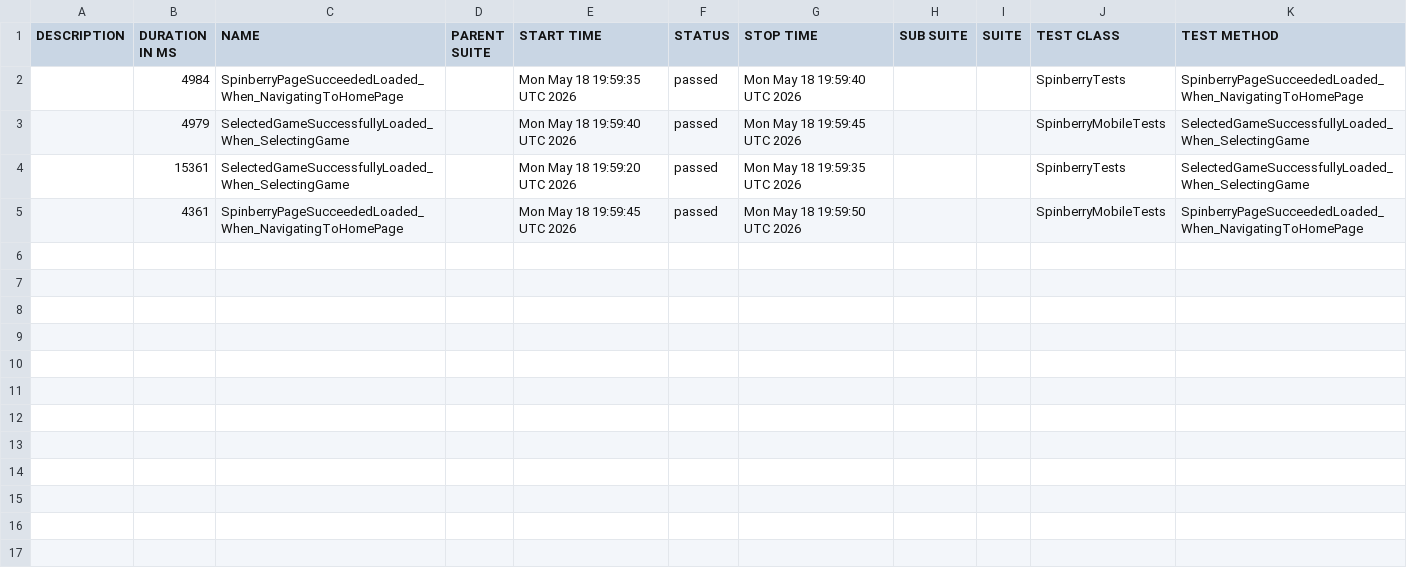
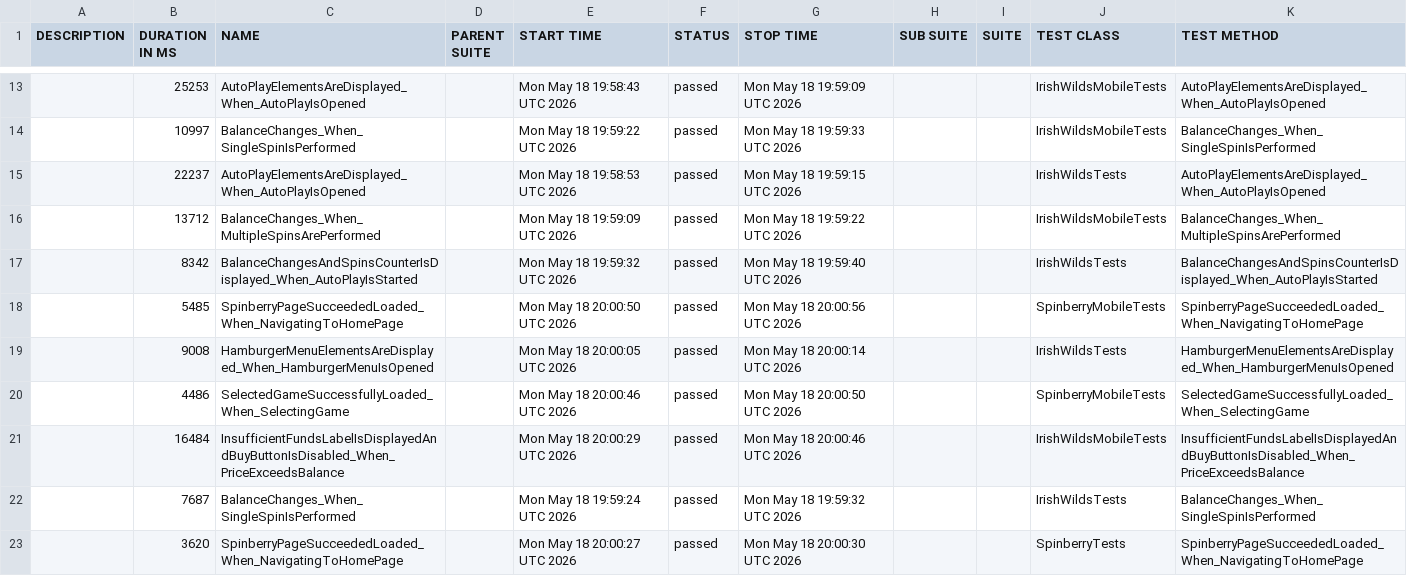
Before and after one commit to hristo8stanev/BettySlotAutomation, a CSV file: data/suites.csv, drawn as a sheet; only a part is shown, gaps mark what is left out; the diff covers the shown part only.

```diff
--- a/data/suites.csv
+++ b/data/suites.csv
@@ -2,4 +13,11 @@
-"","4984","SpinberryPageSucceededLoaded_When_NavigatingToHomePage","","Mon May 18 19:59:35 UTC 2026","passed","Mon May 18 19:59:40 UTC 2026","","","SpinberryTests","SpinberryPageSucceededLoaded_When_NavigatingToHomePage"
-"","4979","SelectedGameSuccessfullyLoaded_When_SelectingGame","","Mon May 18 19:59:40 UTC 2026","passed","Mon May 18 19:59:45 UTC 2026","","","SpinberryMobileTests","SelectedGameSuccessfullyLoaded_When_SelectingGame"
-"","15361","SelectedGameSuccessfullyLoaded_When_SelectingGame","","Mon May 18 19:59:20 UTC 2026","passed","Mon May 18 19:59:35 UTC 2026","","","SpinberryTests","SelectedGameSuccessfullyLoaded_When_SelectingGame"
-"","4361","SpinberryPageSucceededLoaded_When_NavigatingToHomePage","","Mon May 18 19:59:45 UTC 2026","passed","Mon May 18 19:59:50 UTC 2026","","","SpinberryMobileTests","SpinberryPageSucceededLoaded_When_NavigatingToHomePage"
+"","25253","AutoPlayElementsAreDisplayed_When_AutoPlayIsOpened","","Mon May 18 19:58:43 UTC 2026","passed","Mon May 18 19:59:09 UTC 2026","","","IrishWildsMobileTests","AutoPlayElementsAreDisplayed_When_AutoPlayIsOpened"
+"","10997","BalanceChanges_When_SingleSpinIsPerformed","","Mon May 18 19:59:22 UTC 2026","passed","Mon May 18 19:59:33 UTC 2026","","","IrishWildsMobileTests","BalanceChanges_When_SingleSpinIsPerformed"
+"","22237","AutoPlayElementsAreDisplayed_When_AutoPlayIsOpened","","Mon May 18 19:58:53 UTC 2026","passed","Mon May 18 19:59:15 UTC 2026","","","IrishWildsTests","AutoPlayElementsAreDisplayed_When_AutoPlayIsOpened"
+"","13712","BalanceChanges_When_MultipleSpinsArePerformed","","Mon May 18 19:59:09 UTC 2026","passed","Mon May 18 19:59:22 UTC 2026","","","IrishWildsMobileTests","BalanceChanges_When_MultipleSpinsArePerformed"
+"","8342","BalanceChangesAndSpinsCounterIsDisplayed_When_AutoPlayIsStarted","","Mon May 18 19:59:32 UTC 2026","passed","Mon May 18 19:59:40 UTC 2026","","","IrishWildsTests","BalanceChangesAndSpinsCounterIsDisplayed_When_AutoPlayIsStarted"
+"","5485","SpinberryPageSucceededLoaded_When_NavigatingToHomePage","","Mon May 18 20:00:50 UTC 2026","passed","Mon May 18 20:00:56 UTC 2026","","","SpinberryMobileTests","SpinberryPageSucceededLoaded_When_NavigatingToHomePage"
+"","9008","HamburgerMenuElementsAreDisplayed_When_HamburgerMenuIsOpened","","Mon May 18 20:00:05 UTC 2026","passed","Mon May 18 20:00:14 UTC 2026","","","IrishWildsTests","HamburgerMenuElementsAreDisplayed_When_HamburgerMenuIsOpened"
+"","4486","SelectedGameSuccessfullyLoaded_When_SelectingGame","","Mon May 18 20:00:46 UTC 2026","passed","Mon May 18 20:00:50 UTC 2026","","","SpinberryMobileTests","SelectedGameSuccessfullyLoaded_When_SelectingGame"
+"","16484","InsufficientFundsLabelIsDisplayedAndBuyButtonIsDisabled_When_PriceExceedsBalance","","Mon May 18 20:00:29 UTC 2026","passed","Mon May 18 20:00:46 UTC 2026","","","IrishWildsMobileTests","InsufficientFundsLabelIsDisplayedAndBuyButtonIsDisabled_When_PriceExceedsBalance"
+"","7687","BalanceChanges_When_SingleSpinIsPerformed","","Mon May 18 19:59:24 UTC 2026","passed","Mon May 18 19:59:32 UTC 2026","","","IrishWildsTests","BalanceChanges_When_SingleSpinIsPerformed"
+"","3620","SpinberryPageSucceededLoaded_When_NavigatingToHomePage","","Mon May 18 20:00:27 UTC 2026","passed","Mon May 18 20:00:30 UTC 2026","","","SpinberryTests","SpinberryPageSucceededLoaded_When_NavigatingToHomePage"
```
Also changed, not shown: 11 added rows elsewhere in this file, 47 other files.
